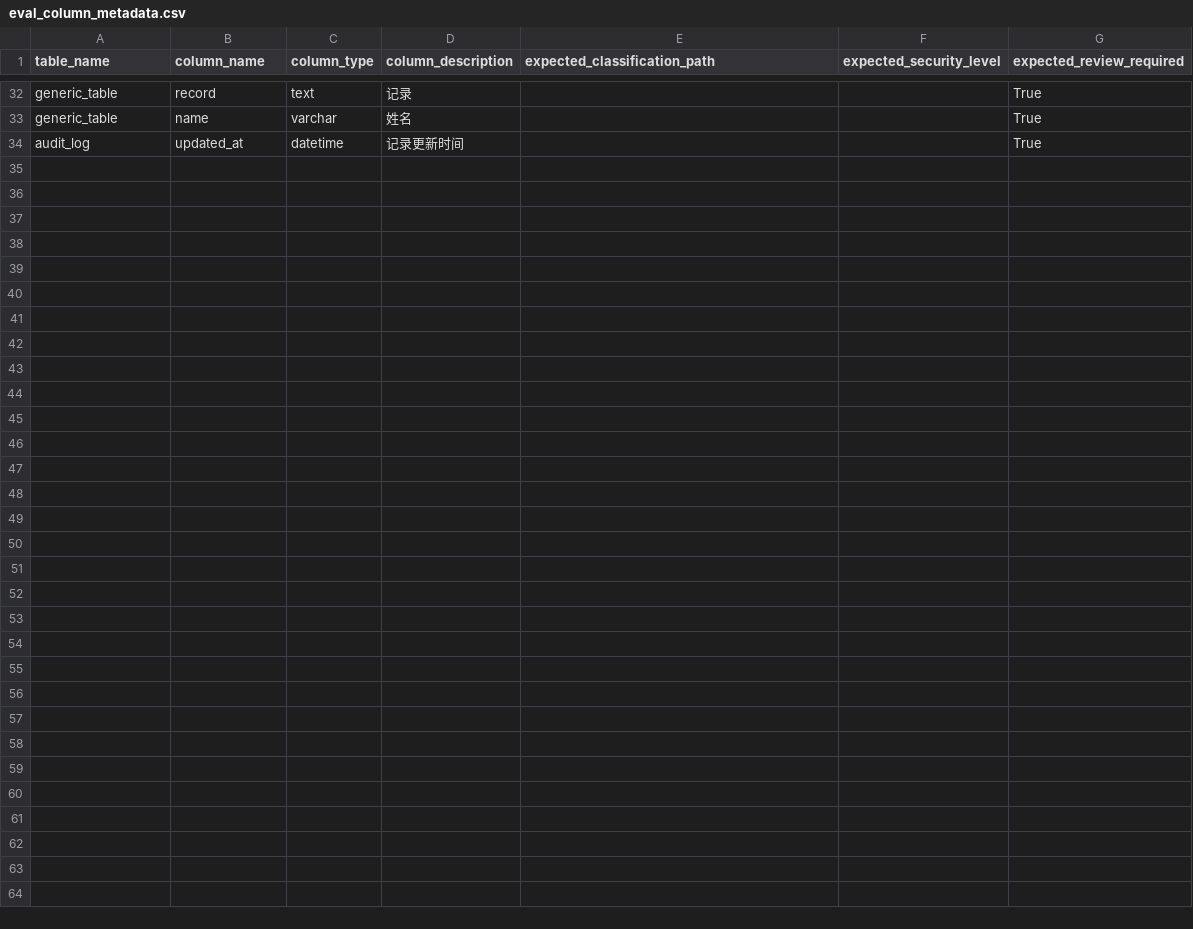
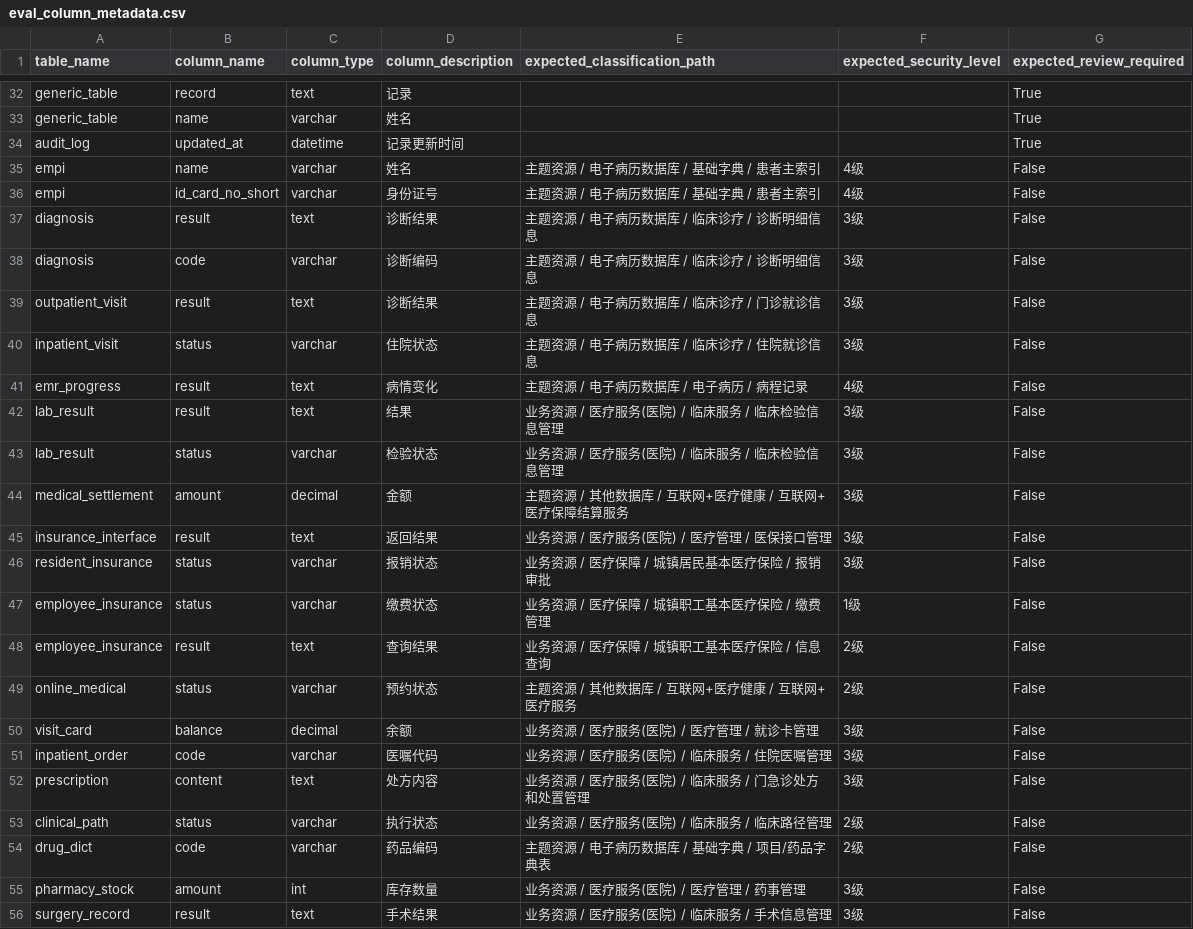
Before and after one commit to EricCaick0226/ai-data-classification-agent, a CSV file: data/eval_column_metadata.csv, drawn as a sheet; only a part is shown, gaps mark what is left out; the diff names each change by its address in the sheet, - before the commit and + after, or states it on an @@ line.

```diff
--- a/data/eval_column_metadata.csv
+++ b/data/eval_column_metadata.csv
+row 35: empi | name | varchar | 姓名 | 主题资源 / 电子病历数据库 / 基础字典 / 患者主索引 | 4级 | False
+row 36: empi | id_card_no_short | varchar | 身份证号 | 主题资源 / 电子病历数据库 / 基础字典 / 患者主索引 | 4级 | False
+row 37: diagnosis | result | text | 诊断结果 | 主题资源 / 电子病历数据库 / 临床诊疗 / 诊断明细信息 | 3级 | False
+row 38: diagnosis | code | varchar | 诊断编码 | 主题资源 / 电子病历数据库 / 临床诊疗 / 诊断明细信息 | 3级 | False
+row 39: outpatient_visit | result | text | 诊断结果 | 主题资源 / 电子病历数据库 / 临床诊疗 / 门诊就诊信息 | 3级 | False
+row 40: inpatient_visit | status | varchar | 住院状态 | 主题资源 / 电子病历数据库 / 临床诊疗 / 住院就诊信息 | 3级 | False
+row 41: emr_progress | result | text | 病情变化 | 主题资源 / 电子病历数据库 / 电子病历 / 病程记录 | 4级 | False
+row 42: lab_result | result | text | 结果 | 业务资源 / 医疗服务(医院) / 临床服务 / 临床检验信息管理 | 3级 | False
+row 43: lab_result | status | varchar | 检验状态 | 业务资源 / 医疗服务(医院) / 临床服务 / 临床检验信息管理 | 3级 | False
+row 44: medical_settlement | amount | decimal | 金额 | 主题资源 / 其他数据库 / 互联网+医疗健康 / 互联网+医疗保障结算服务 | 3级 | False
+row 45: insurance_interface | result | text | 返回结果 | 业务资源 / 医疗服务(医院) / 医疗管理 / 医保接口管理 | 3级 | False
+row 46: resident_insurance | status | varchar | 报销状态 | 业务资源 / 医疗保障 / 城镇居民基本医疗保险 / 报销审批 | 3级 | False
+row 47: employee_insurance | status | varchar | 缴费状态 | 业务资源 / 医疗保障 / 城镇职工基本医疗保险 / 缴费管理 | 1级 | False
+row 48: employee_insurance | result | text | 查询结果 | 业务资源 / 医疗保障 / 城镇职工基本医疗保险 / 信息查询 | 2级 | False
+row 49: online_medical | status | varchar | 预约状态 | 主题资源 / 其他数据库 / 互联网+医疗健康 / 互联网+医疗服务 | 2级 | False
+row 50: visit_card | balance | decimal | 余额 | 业务资源 / 医疗服务(医院) / 医疗管理 / 就诊卡管理 | 3级 | False
+row 51: inpatient_order | code | varchar | 医嘱代码 | 业务资源 / 医疗服务(医院) / 临床服务 / 住院医嘱管理 | 3级 | False
+row 52: prescription | content | text | 处方内容 | 业务资源 / 医疗服务(医院) / 临床服务 / 门急诊处方和处置管理 | 3级 | False
+row 53: clinical_path | status | varchar | 执行状态 | 业务资源 / 医疗服务(医院) / 临床服务 / 临床路径管理 | 2级 | False
+row 54: drug_dict | code | varchar | 药品编码 | 主题资源 / 电子病历数据库 / 基础字典 / 项目/药品字典表 | 2级 | False
+row 55: pharmacy_stock | amount | int | 库存数量 | 业务资源 / 医疗服务(医院) / 医疗管理 / 药事管理 | 3级 | False
+row 56: surgery_record | result | text | 手术结果 | 业务资源 / 医疗服务(医院) / 临床服务 / 手术信息管理 | 3级 | False
```
Also changed, not shown: 3 other files.
